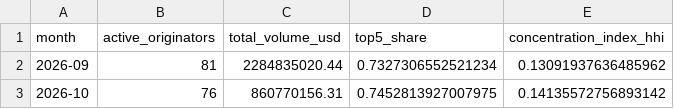
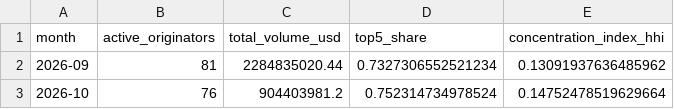
Before and after one commit to iehuanchong/Provenance-Scraper, a CSV file: exports/concentration_monthly.csv, drawn as a sheet.

```diff
--- a/exports/concentration_monthly.csv
+++ b/exports/concentration_monthly.csv
@@ -2,2 +2,2 @@ month,active_originators,total_volume_usd,top5_share,concentration_index_hhi
 2026-09,81,2284835020.44,0.7327306552521234,0.13091937636485962
-2026-10,76,860770156.31,0.7452813927007975,0.14135572756893142
+2026-10,76,904403981.2,0.752314734978524,0.14752478519629664
```
Also changed, not shown: exports/funding_channels.csv, exports/originator_daily_summary.csv, 5 other files.
